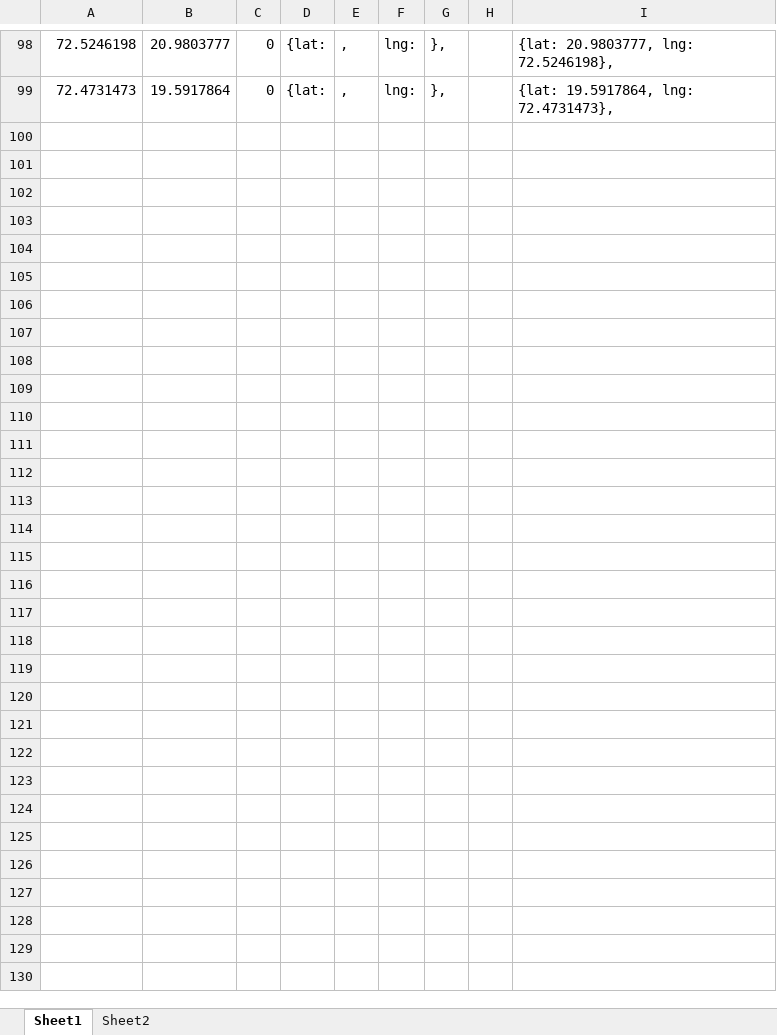
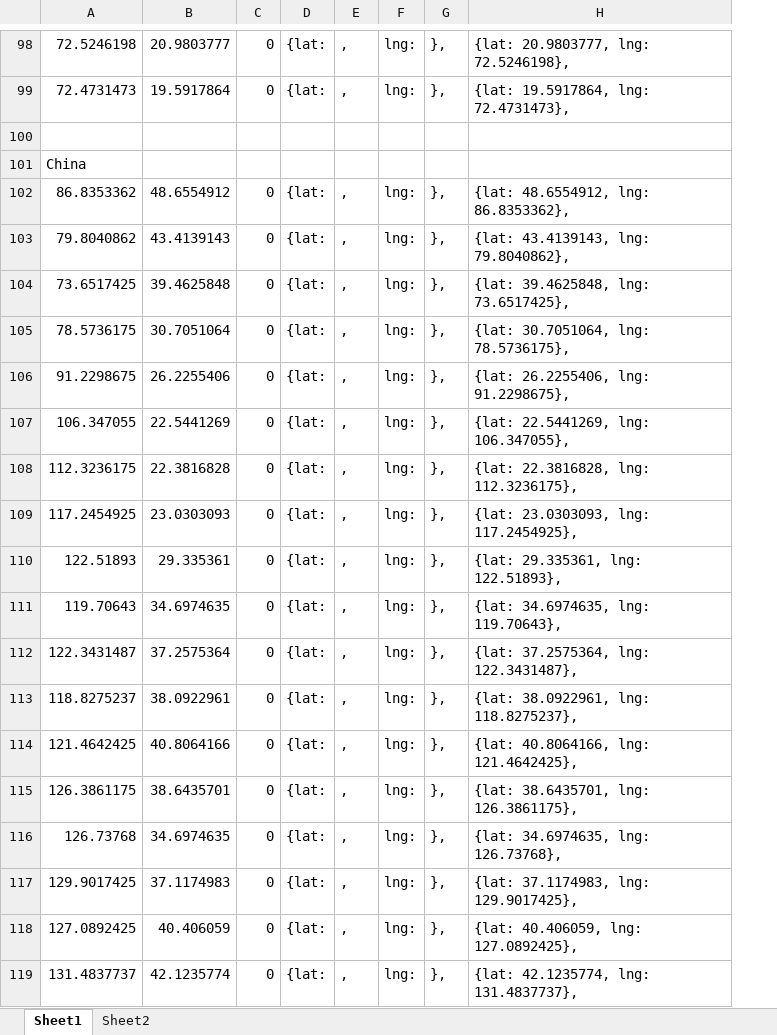
Before and after one commit to jane-dong/TechHacks-2020, an Excel workbook: Techacks convert coordinates.xlsx, sheet Sheet1, drawn as a sheet; only a part is shown, gaps mark what is left out; values as stored, in another font and other column widths than the file's, no borders; removed rows and columns are numbered as before the commit, all else as after; the diff covers the shown part only; the diff names each change by its address in the sheet, - before the commit and + after, or states it on an @@ line.

Commit message:
Added more coordinates

```diff
--- a/Techacks convert coordinates.xlsx (sheet Sheet1)
+++ b/Techacks convert coordinates.xlsx (sheet Sheet1)
-column H, empty
+row 100: (empty)
+row 101: China
+row 102: 86.8353362 | 48.6554912 | 0 | {lat: | , | lng: | }, | {lat: 48.6554912, lng: 86.8353362},
+row 103: 79.8040862 | 43.4139143 | 0 | {lat: | , | lng: | }, | {lat: 43.4139143, lng: 79.8040862},
+row 104: 73.6517425 | 39.4625848 | 0 | {lat: | , | lng: | }, | {lat: 39.4625848, lng: 73.6517425},
+row 105: 78.5736175 | 30.7051064 | 0 | {lat: | , | lng: | }, | {lat: 30.7051064, lng: 78.5736175},
+row 106: 91.2298675 | 26.2255406 | 0 | {lat: | , | lng: | }, | {lat: 26.2255406, lng: 91.2298675},
+row 107: 106.347055 | 22.5441269 | 0 | {lat: | , | lng: | }, | {lat: 22.5441269, lng: 106.347055},
+row 108: 112.3236175 | 22.3816828 | 0 | {lat: | , | lng: | }, | {lat: 22.3816828, lng: 112.3236175},
+row 109: 117.2454925 | 23.0303093 | 0 | {lat: | , | lng: | }, | {lat: 23.0303093, lng: 117.2454925},
+row 110: 122.51893 | 29.335361 | 0 | {lat: | , | lng: | }, | {lat: 29.335361, lng: 122.51893},
+row 111: 119.70643 | 34.6974635 | 0 | {lat: | , | lng: | }, | {lat: 34.6974635, lng: 119.70643},
+row 112: 122.3431487 | 37.2575364 | 0 | {lat: | , | lng: | }, | {lat: 37.2575364, lng: 122.3431487},
+row 113: 118.8275237 | 38.0922961 | 0 | {lat: | , | lng: | }, | {lat: 38.0922961, lng: 118.8275237},
+row 114: 121.4642425 | 40.8064166 | 0 | {lat: | , | lng: | }, | {lat: 40.8064166, lng: 121.4642425},
+row 115: 126.3861175 | 38.6435701 | 0 | {lat: | , | lng: | }, | {lat: 38.6435701, lng: 126.3861175},
+row 116: 126.73768 | 34.6974635 | 0 | {lat: | , | lng: | }, | {lat: 34.6974635, lng: 126.73768},
+row 117: 129.9017425 | 37.1174983 | 0 | {lat: | , | lng: | }, | {lat: 37.1174983, lng: 129.9017425},
+row 118: 127.0892425 | 40.406059 | 0 | {lat: | , | lng: | }, | {lat: 40.406059, lng: 127.0892425},
+row 119: 131.4837737 | 42.1235774 | 0 | {lat: | , | lng: | }, | {lat: 42.1235774, lng: 131.4837737},
```
Also changed, not shown: 42 added rows elsewhere in this sheet, 1 other file.
